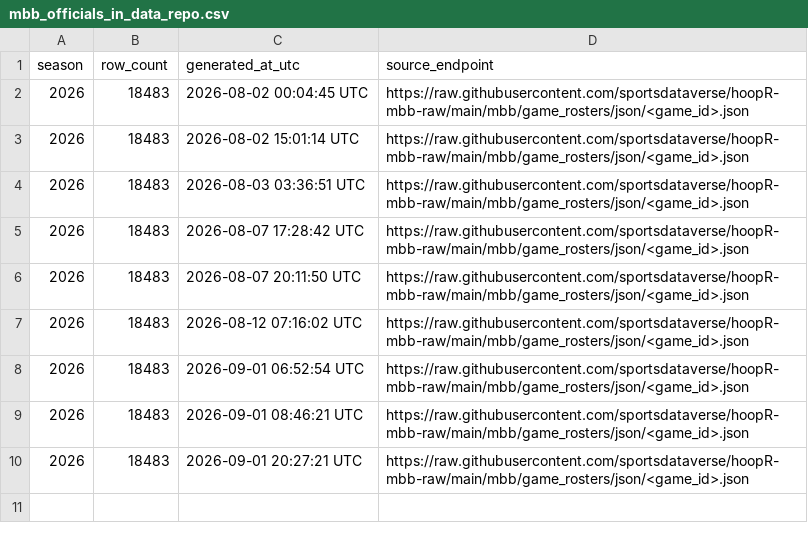
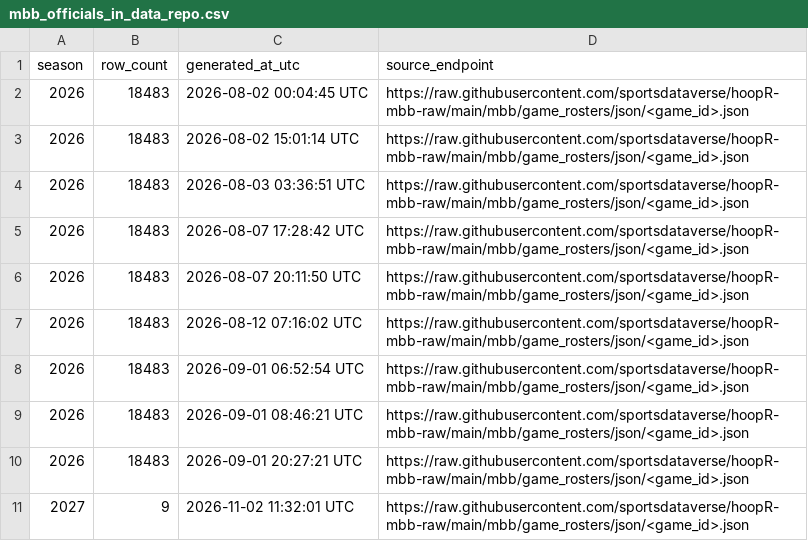
Before and after one commit to sportsdataverse/hoopR-mbb-data, a CSV file: mbb/officials/mbb_officials_in_data_repo.csv, drawn as a sheet.

```diff
--- a/mbb/officials/mbb_officials_in_data_repo.csv
+++ b/mbb/officials/mbb_officials_in_data_repo.csv
@@ -10 +10,2 @@ season,row_count,generated_at_utc,source_endpoint
 2026,18483,2026-09-01 20:27:21 UTC,https://raw.githubusercontent.com/sportsdataverse/hoopR-mbb-raw/main/mbb/game_rosters/json/<game_id>.json
+2027,9,2026-11-02 11:32:01 UTC,https://raw.githubusercontent.com/sportsdataverse/hoopR-mbb-raw/main/mbb/game_rosters/json/<game_id>.json
```
Also changed, not shown: mbb/game_rosters/mbb_game_rosters_in_data_repo.csv, mbb/rosters/mbb_rosters_in_data_repo.csv, 12 other files.
